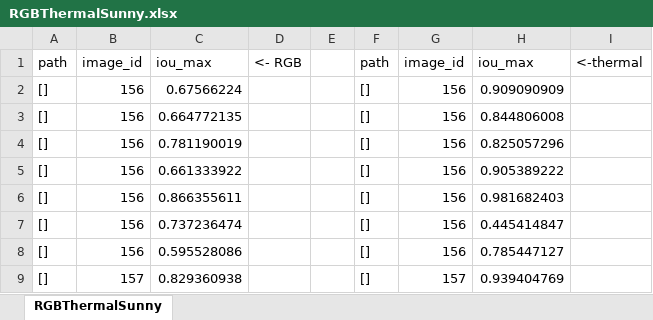
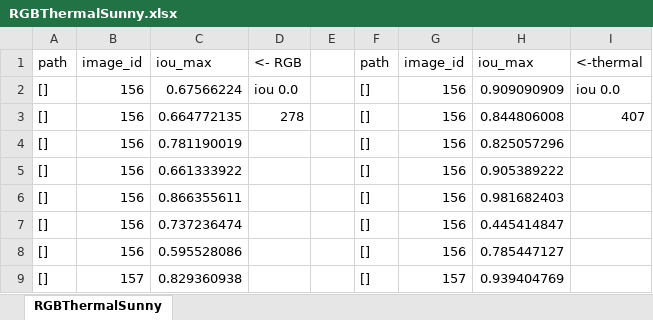
Before and after one commit to jyukipann/YOLOX, an Excel workbook: experiment_result/before/RGBThermalSunny.xlsx, sheet RGBThermalSunny, drawn as a sheet; only a part is shown; values as stored, in another font and other column widths than the file's, no borders; charts and pictures not drawn; the diff names each change by its address in the sheet, - before the commit and + after, or states it on an @@ line.

```diff
--- a/experiment_result/before/RGBThermalSunny.xlsx (sheet RGBThermalSunny)
+++ b/experiment_result/before/RGBThermalSunny.xlsx (sheet RGBThermalSunny)
-D2: (empty)
+D2: iou 0.0
-I2: (empty)
+I2: iou 0.0
-D3: (empty)
+D3: 278
-I3: (empty)
+I3: 407
```
Also changed, not shown: charts or pictures, 18 other files.
